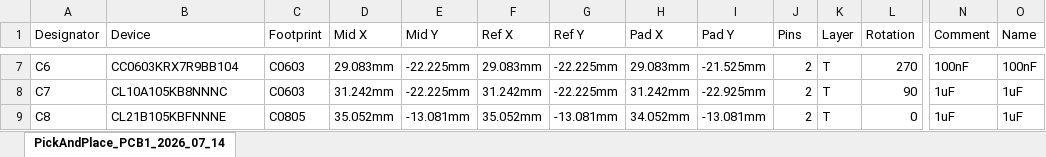
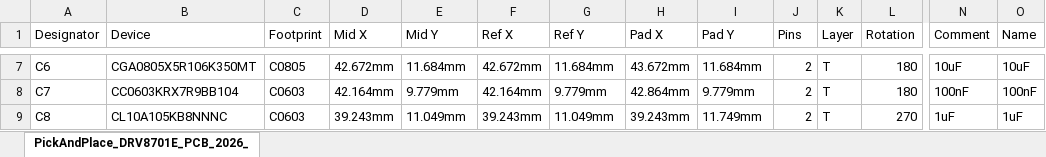
Before and after one commit to LiXXRZ/Smart-Car-Competition, an Excel workbook: PickAndPlace_驱动板.xlsx, sheet PickAndPlace_DRV8701E_PCB_2026_, drawn as a sheet; only a part is shown, gaps mark what is left out; values as stored, in another font and other column widths than the file's, no borders; the diff covers the shown part only; the diff names each change by its address in the sheet, - before the commit and + after, or states it on an @@ line.

Commit message:
更新驱动板文件（BOM、Gerber、PickAndPlace、项目文件）

```diff
--- a/PickAndPlace_驱动板.xlsx (sheet PickAndPlace_DRV8701E_PCB_2026_)
+++ b/PickAndPlace_驱动板.xlsx (sheet PickAndPlace_DRV8701E_PCB_2026_)
-sheet tab: PickAndPlace_PCB1_2026_07_14
+sheet tab: PickAndPlace_DRV8701E_PCB_2026_
-B7 (Device): CC0603KRX7R9BB104
+B7 (Device): CGA0805X5R106K350MT
-C7 (Footprint): C0603
+C7 (Footprint): C0805
-D7 (Mid X): 29.083mm
+D7 (Mid X): 42.672mm
-E7 (Mid Y): -22.225mm
+E7 (Mid Y): 11.684mm
-F7 (Ref X): 29.083mm
+F7 (Ref X): 42.672mm
-G7 (Ref Y): -22.225mm
+G7 (Ref Y): 11.684mm
-H7 (Pad X): 29.083mm
+H7 (Pad X): 43.672mm
-I7 (Pad Y): -21.525mm
+I7 (Pad Y): 11.684mm
-L7 (Rotation): 270
+L7 (Rotation): 180
-N7 (Comment): 100nF
+N7 (Comment): 10uF
-O7 (Name): 100nF
+O7 (Name): 10uF
-B8 (Device): CL10A105KB8NNNC
+B8 (Device): CC0603KRX7R9BB104
-D8 (Mid X): 31.242mm
+D8 (Mid X): 42.164mm
-E8 (Mid Y): -22.225mm
+E8 (Mid Y): 9.779mm
-F8 (Ref X): 31.242mm
+F8 (Ref X): 42.164mm
-G8 (Ref Y): -22.225mm
+G8 (Ref Y): 9.779mm
-H8 (Pad X): 31.242mm
+H8 (Pad X): 42.864mm
-I8 (Pad Y): -22.925mm
+I8 (Pad Y): 9.779mm
-L8 (Rotation): 90
+L8 (Rotation): 180
-N8 (Comment): 1uF
+N8 (Comment): 100nF
-O8 (Name): 1uF
+O8 (Name): 100nF
-B9 (Device): CL21B105KBFNNNE
+B9 (Device): CL10A105KB8NNNC
-C9 (Footprint): C0805
+C9 (Footprint): C0603
-D9 (Mid X): 35.052mm
+D9 (Mid X): 39.243mm
-E9 (Mid Y): -13.081mm
+E9 (Mid Y): 11.049mm
-F9 (Ref X): 35.052mm
+F9 (Ref X): 39.243mm
-G9 (Ref Y): -13.081mm
+G9 (Ref Y): 11.049mm
-H9 (Pad X): 34.052mm
+H9 (Pad X): 39.243mm
-I9 (Pad Y): -13.081mm
+I9 (Pad Y): 11.749mm
-L9 (Rotation): 0
+L9 (Rotation): 270
```
Also changed, not shown: 1 added row, 2 removed rows and 341 edited cells elsewhere in this sheet, BOM_驱动板.xlsx, 2 other files.
